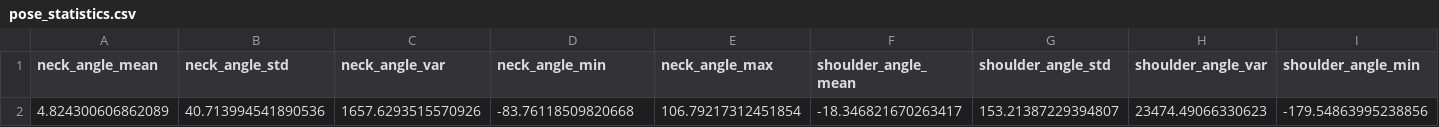
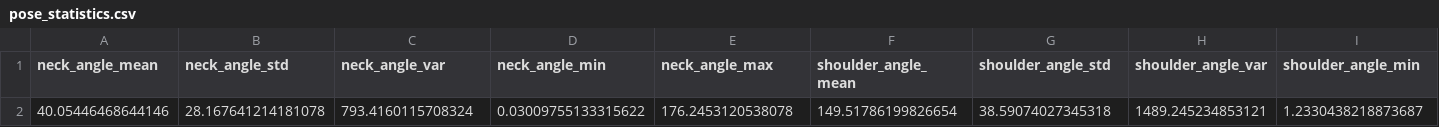
Before and after one commit to leeyubaek/new1, a CSV file: model_num2/data/pose_statistics.csv, drawn as a sheet; only a part is shown; removed rows and columns are numbered as before the commit, all else as after; rows hold the shown columns only; the diff names each change by its address in the sheet, - before the commit and + after, or states it on an @@ line.

```diff
--- a/model_num2/data/pose_statistics.csv
+++ b/model_num2/data/pose_statistics.csv
-row 2: 4.824300606862089 | 40.713994541890536 | 1657.6293515570926 | -83.76118509820668 | 106.79217312451854 | -18.346821670263417 | 153.21387229394807 | 23474.49066330623 | -179.54863995238856
+row 2: 40.05446468644146 | 28.167641214181078 | 793.4160115708324 | 0.03009755133315622 | 176.2453120538078 | 149.51786199826654 | 38.59074027345318 | 1489.245234853121 | 1.2330438218873687
```
Also changed, not shown: 13 other files.
